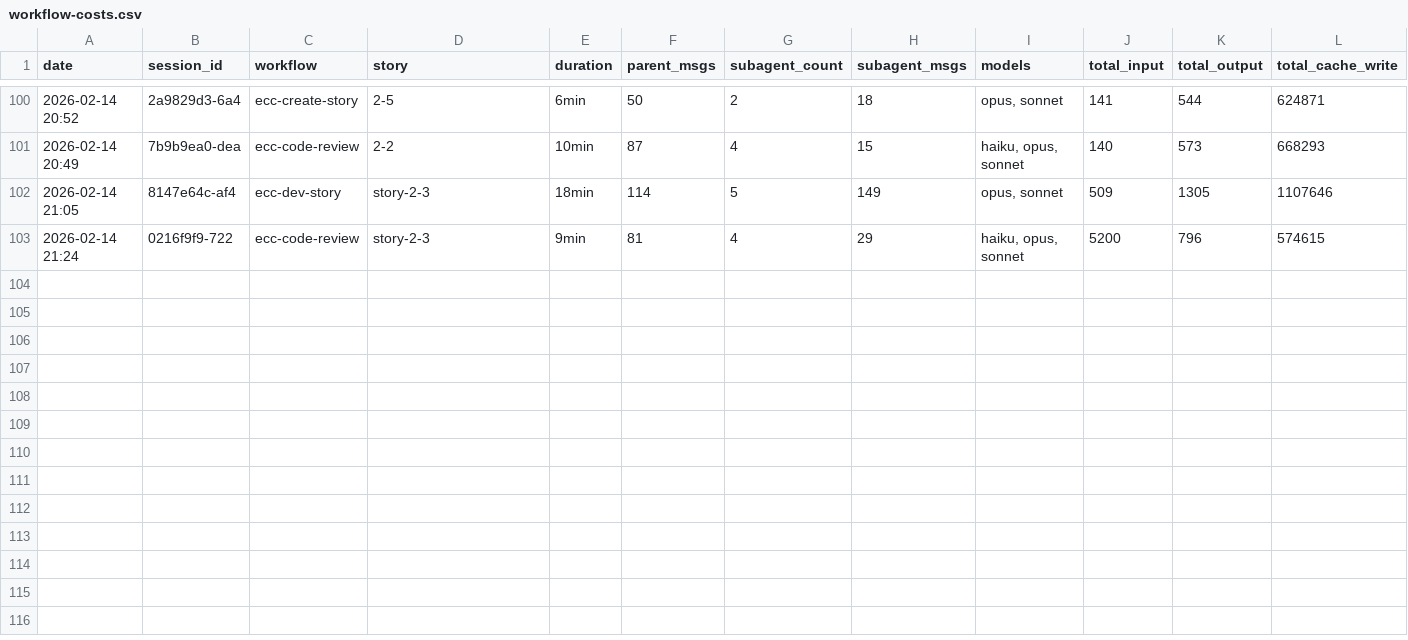
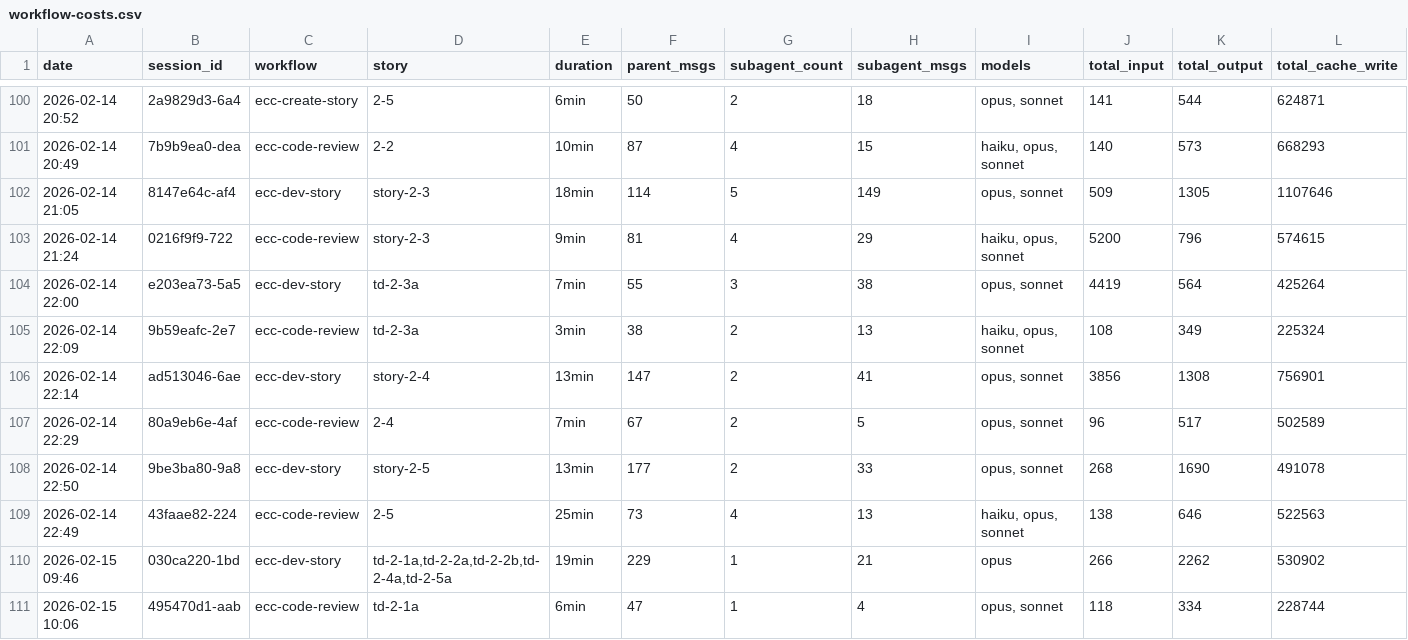
Before and after one commit to Brownbull/archie, a CSV file: docs/sprint-artifacts/workflow-costs.csv, drawn as a sheet; only a part is shown, gaps mark what is left out; rows hold the shown columns only; the diff names each change by its address in the sheet, - before the commit and + after, or states it on an @@ line.

```diff
--- a/docs/sprint-artifacts/workflow-costs.csv
+++ b/docs/sprint-artifacts/workflow-costs.csv
+row 104: 2026-02-14 22:00 | e203ea73-5a5 | ecc-dev-story | td-2-3a | 7min | 55 | 3 | 38 | opus, sonnet | 4419 | 564 | 425264
+row 105: 2026-02-14 22:09 | 9b59eafc-2e7 | ecc-code-review | td-2-3a | 3min | 38 | 2 | 13 | haiku, opus, sonnet | 108 | 349 | 225324
+row 106: 2026-02-14 22:14 | ad513046-6ae | ecc-dev-story | story-2-4 | 13min | 147 | 2 | 41 | opus, sonnet | 3856 | 1308 | 756901
+row 107: 2026-02-14 22:29 | 80a9eb6e-4af | ecc-code-review | 2-4 | 7min | 67 | 2 | 5 | opus, sonnet | 96 | 517 | 502589
+row 108: 2026-02-14 22:50 | 9be3ba80-9a8 | ecc-dev-story | story-2-5 | 13min | 177 | 2 | 33 | opus, sonnet | 268 | 1690 | 491078
+row 109: 2026-02-14 22:49 | 43faae82-224 | ecc-code-review | 2-5 | 25min | 73 | 4 | 13 | haiku, opus, sonnet | 138 | 646 | 522563
+row 110: 2026-02-15 09:46 | 030ca220-1bd | ecc-dev-story | td-2-1a,td-2-2a,td-2-2b,td-2-4a,td-2-5a | 19min | 229 | 1 | 21 | opus | 266 | 2262 | 530902
+row 111: 2026-02-15 10:06 | 495470d1-aab | ecc-code-review | td-2-1a | 6min | 47 | 1 | 4 | opus, sonnet | 118 | 334 | 228744
```
Also changed, not shown: 4 other files.
